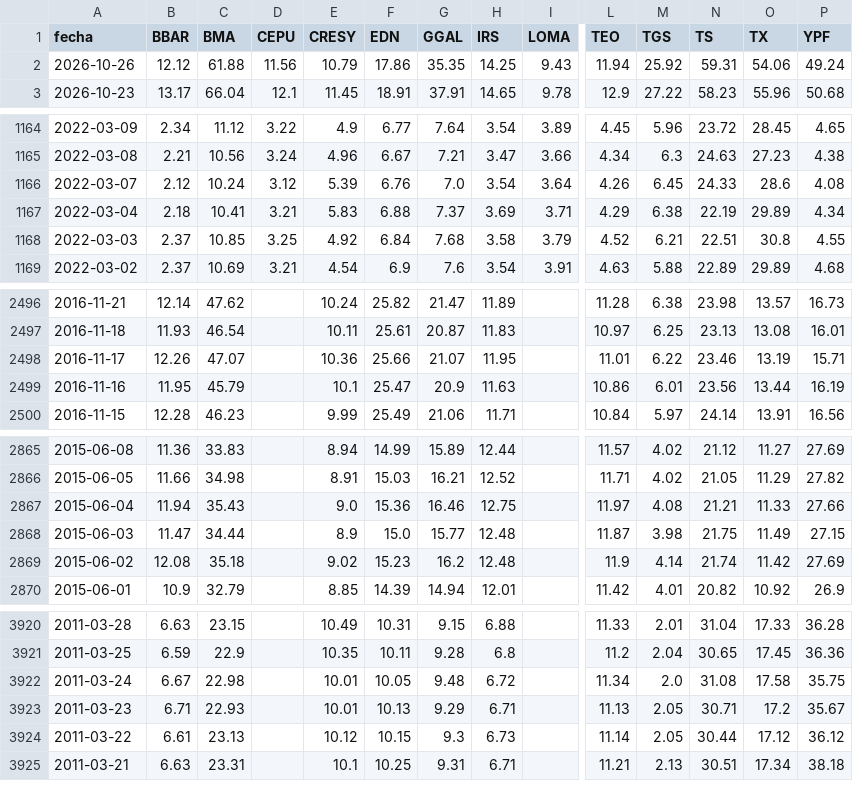
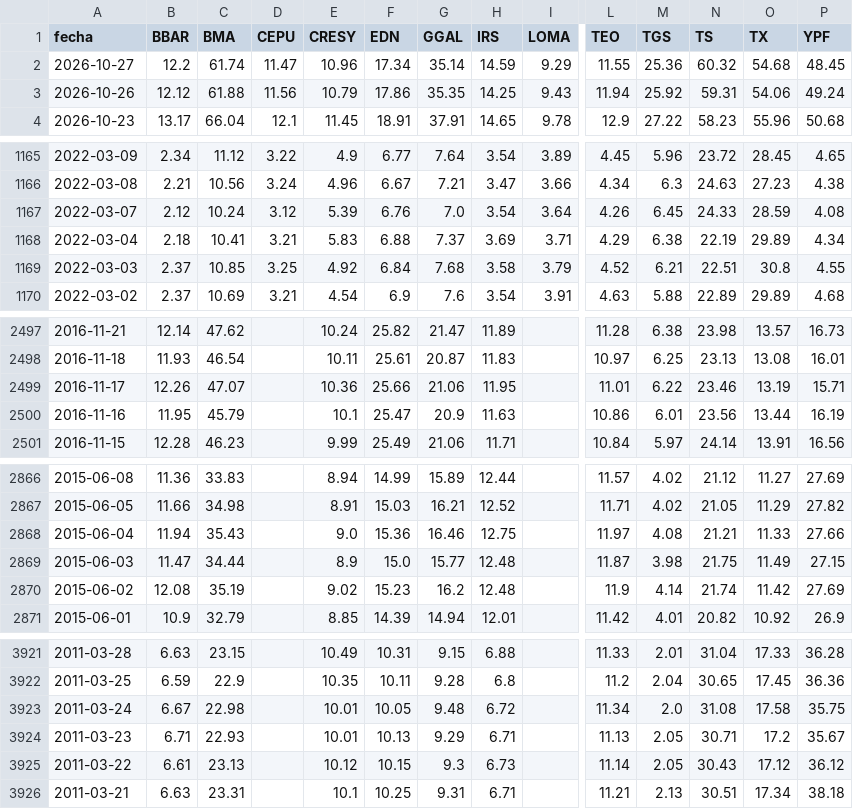
Before and after one commit to jesusrobles824/Automatizacion-descarga-bases-de-datos-Python, a CSV file: ADRs_Precios.csv, drawn as a sheet; only a part is shown, gaps mark what is left out; addresses are those after the commit; rows hold the shown columns only; the diff covers the shown part only; the diff names each change by its address in the sheet, - before the commit and + after, or states it on an @@ line.

```diff
--- a/ADRs_Precios.csv
+++ b/ADRs_Precios.csv
+row 2: 2026-10-27 | 12.2 | 61.74 | 11.47 | 10.96 | 17.34 | 35.14 | 14.59 | 9.29 | 11.55 | 25.36 | 60.32 | 54.68 | 48.45
-O1167 (TX): 28.6
+O1167 (TX): 28.59
-G2499 (GGAL): 21.07
+G2499 (GGAL): 21.06
-C2870 (BMA): 35.18
+C2870 (BMA): 35.19
-N3925 (TS): 30.44
+N3925 (TS): 30.43
```
Also changed, not shown: 1 edited cell elsewhere in this file, ADRs_variacion_porcentual_diaria.csv, Principales_Tasas_de_Interés_de_Mercado.csv, 7 other files.
